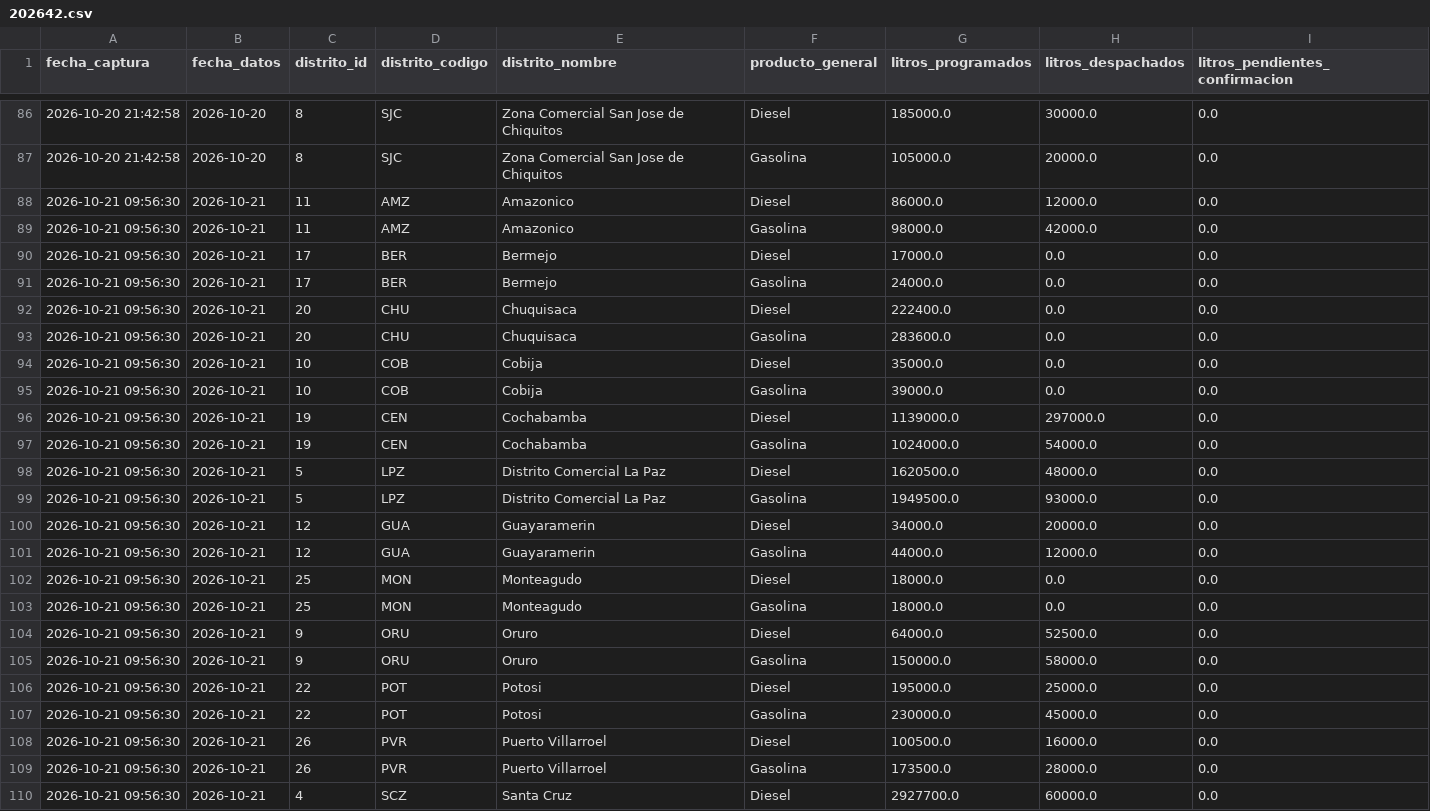
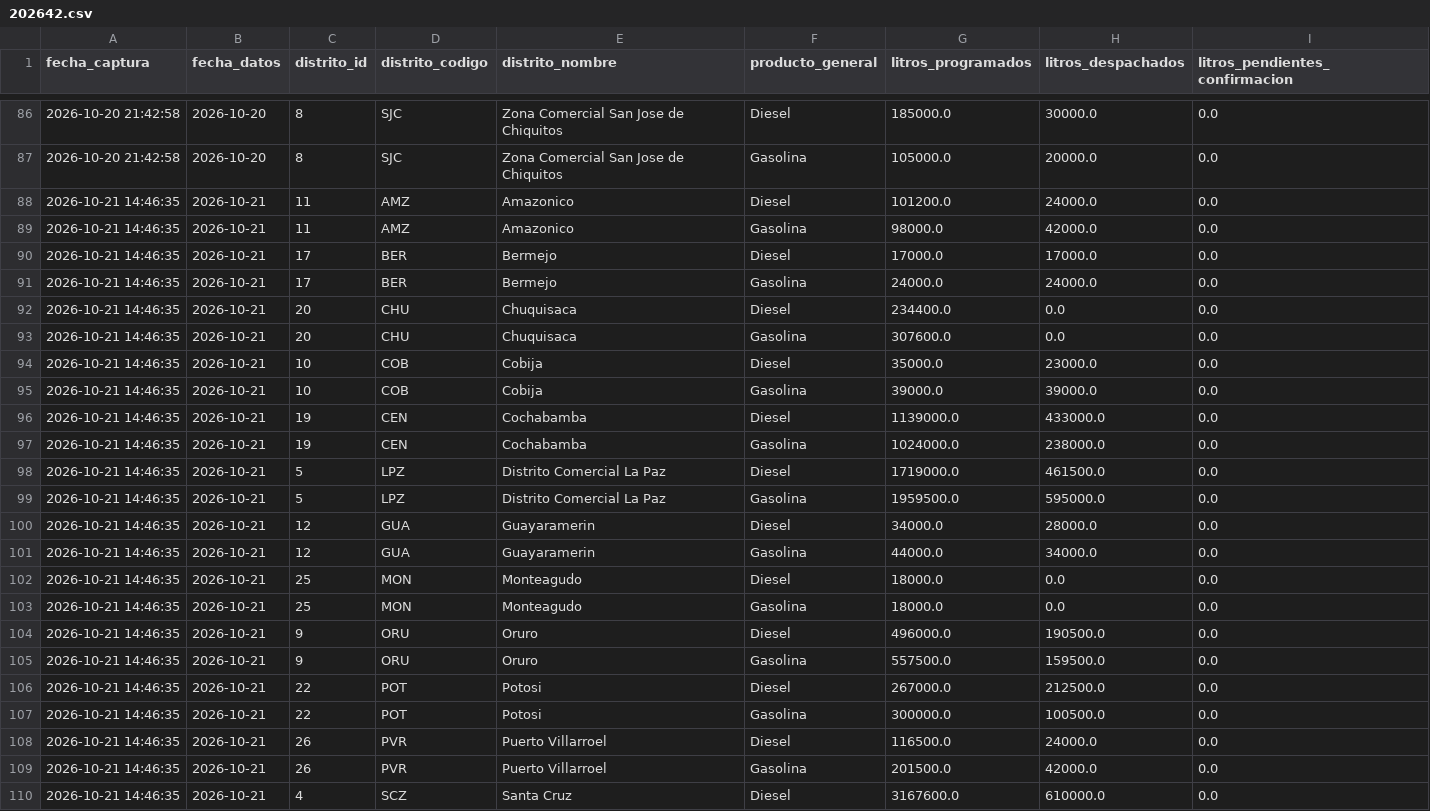
Before and after one commit to sociedatos/bo-combustible, a CSV file: data_ypfb/resumen/202642.csv, drawn as a sheet; only a part is shown, gaps mark what is left out; the diff covers the shown part only.

```diff
--- a/data_ypfb/resumen/202642.csv
+++ b/data_ypfb/resumen/202642.csv
@@ -87,24 +87,24 @@ fecha_captura,fecha_datos,distrito_id,distrito_codigo,distrito_nombre,producto_g
 2026-10-20 21:42:58,2026-10-20,8,SJC,Zona Comercial San Jose de Chiquitos,Gasolina,105000.0,20000.0,0.0
-2026-10-21 09:56:30,2026-10-21,11,AMZ,Amazonico,Diesel,86000.0,12000.0,0.0
-2026-10-21 09:56:30,2026-10-21,11,AMZ,Amazonico,Gasolina,98000.0,42000.0,0.0
-2026-10-21 09:56:30,2026-10-21,17,BER,Bermejo,Diesel,17000.0,0.0,0.0
-2026-10-21 09:56:30,2026-10-21,17,BER,Bermejo,Gasolina,24000.0,0.0,0.0
-2026-10-21 09:56:30,2026-10-21,20,CHU,Chuquisaca,Diesel,222400.0,0.0,0.0
-2026-10-21 09:56:30,2026-10-21,20,CHU,Chuquisaca,Gasolina,283600.0,0.0,0.0
-2026-10-21 09:56:30,2026-10-21,10,COB,Cobija,Diesel,35000.0,0.0,0.0
-2026-10-21 09:56:30,2026-10-21,10,COB,Cobija,Gasolina,39000.0,0.0,0.0
-2026-10-21 09:56:30,2026-10-21,19,CEN,Cochabamba,Diesel,1139000.0,297000.0,0.0
-2026-10-21 09:56:30,2026-10-21,19,CEN,Cochabamba,Gasolina,1024000.0,54000.0,0.0
-2026-10-21 09:56:30,2026-10-21,5,LPZ,Distrito Comercial La Paz,Diesel,1620500.0,48000.0,0.0
-2026-10-21 09:56:30,2026-10-21,5,LPZ,Distrito Comercial La Paz,Gasolina,1949500.0,93000.0,0.0
-2026-10-21 09:56:30,2026-10-21,12,GUA,Guayaramerin,Diesel,34000.0,20000.0,0.0
-2026-10-21 09:56:30,2026-10-21,12,GUA,Guayaramerin,Gasolina,44000.0,12000.0,0.0
-2026-10-21 09:56:30,2026-10-21,25,MON,Monteagudo,Diesel,18000.0,0.0,0.0
-2026-10-21 09:56:30,2026-10-21,25,MON,Monteagudo,Gasolina,18000.0,0.0,0.0
-2026-10-21 09:56:30,2026-10-21,9,ORU,Oruro,Diesel,64000.0,52500.0,0.0
-2026-10-21 09:56:30,2026-10-21,9,ORU,Oruro,Gasolina,150000.0,58000.0,0.0
-2026-10-21 09:56:30,2026-10-21,22,POT,Potosi,Diesel,195000.0,25000.0,0.0
-2026-10-21 09:56:30,2026-10-21,22,POT,Potosi,Gasolina,230000.0,45000.0,0.0
-2026-10-21 09:56:30,2026-10-21,26,PVR,Puerto Villarroel,Diesel,100500.0,16000.0,0.0
-2026-10-21 09:56:30,2026-10-21,26,PVR,Puerto Villarroel,Gasolina,173500.0,28000.0,0.0
-2026-10-21 09:56:30,2026-10-21,4,SCZ,Santa Cruz,Diesel,2927700.0,60000.0,0.0
+2026-10-21 14:46:35,2026-10-21,11,AMZ,Amazonico,Diesel,101200.0,24000.0,0.0
+2026-10-21 14:46:35,2026-10-21,11,AMZ,Amazonico,Gasolina,98000.0,42000.0,0.0
+2026-10-21 14:46:35,2026-10-21,17,BER,Bermejo,Diesel,17000.0,17000.0,0.0
+2026-10-21 14:46:35,2026-10-21,17,BER,Bermejo,Gasolina,24000.0,24000.0,0.0
+2026-10-21 14:46:35,2026-10-21,20,CHU,Chuquisaca,Diesel,234400.0,0.0,0.0
+2026-10-21 14:46:35,2026-10-21,20,CHU,Chuquisaca,Gasolina,307600.0,0.0,0.0
+2026-10-21 14:46:35,2026-10-21,10,COB,Cobija,Diesel,35000.0,23000.0,0.0
+2026-10-21 14:46:35,2026-10-21,10,COB,Cobija,Gasolina,39000.0,39000.0,0.0
+2026-10-21 14:46:35,2026-10-21,19,CEN,Cochabamba,Diesel,1139000.0,433000.0,0.0
+2026-10-21 14:46:35,2026-10-21,19,CEN,Cochabamba,Gasolina,1024000.0,238000.0,0.0
+2026-10-21 14:46:35,2026-10-21,5,LPZ,Distrito Comercial La Paz,Diesel,1719000.0,461500.0,0.0
+2026-10-21 14:46:35,2026-10-21,5,LPZ,Distrito Comercial La Paz,Gasolina,1959500.0,595000.0,0.0
+2026-10-21 14:46:35,2026-10-21,12,GUA,Guayaramerin,Diesel,34000.0,28000.0,0.0
+2026-10-21 14:46:35,2026-10-21,12,GUA,Guayaramerin,Gasolina,44000.0,34000.0,0.0
+2026-10-21 14:46:35,2026-10-21,25,MON,Monteagudo,Diesel,18000.0,0.0,0.0
+2026-10-21 14:46:35,2026-10-21,25,MON,Monteagudo,Gasolina,18000.0,0.0,0.0
+2026-10-21 14:46:35,2026-10-21,9,ORU,Oruro,Diesel,496000.0,190500.0,0.0
+2026-10-21 14:46:35,2026-10-21,9,ORU,Oruro,Gasolina,557500.0,159500.0,0.0
+2026-10-21 14:46:35,2026-10-21,22,POT,Potosi,Diesel,267000.0,212500.0,0.0
+2026-10-21 14:46:35,2026-10-21,22,POT,Potosi,Gasolina,300000.0,100500.0,0.0
+2026-10-21 14:46:35,2026-10-21,26,PVR,Puerto Villarroel,Diesel,116500.0,24000.0,0.0
+2026-10-21 14:46:35,2026-10-21,26,PVR,Puerto Villarroel,Gasolina,201500.0,42000.0,0.0
+2026-10-21 14:46:35,2026-10-21,4,SCZ,Santa Cruz,Diesel,3167600.0,610000.0,0.0
```
Also changed, not shown: 44 edited cells elsewhere in this file, 4 other files.
